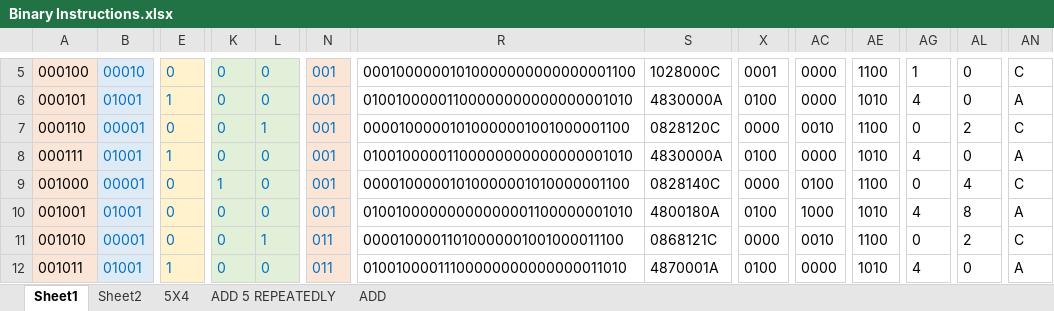
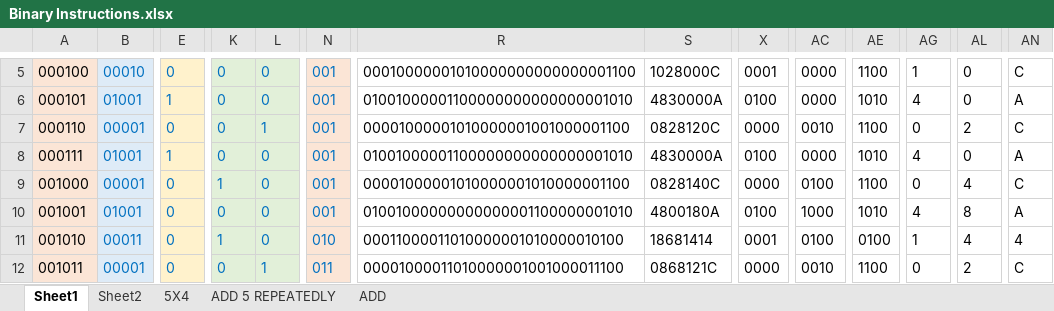
Before and after one commit to romanjan-das-2/CircuitDesign, an Excel workbook: Instructions/Binary Instructions.xlsx, sheet Sheet1, drawn as a sheet; only a part is shown, gaps mark what is left out; values as stored, in another font and other column widths than the file's, no borders; the diff covers the shown part only; the diff names each change by its address in the sheet, - before the commit and + after, or states it on an @@ line.

```diff
--- a/Instructions/Binary Instructions.xlsx (sheet Sheet1)
+++ b/Instructions/Binary Instructions.xlsx (sheet Sheet1)
-B11: 00001
+B11: 00011
-K11: 0
+K11: 1
-L11: 1
+L11: 0
-N11: 011
+N11: 010
-R11: 00001000011010000001001000011100
+R11: 00011000011010000001010000010100
-S11: 0868121C
+S11: 18681414
-X11: 0000
+X11: 0001
-AC11: 0010
+AC11: 0100
-AE11: 1100
+AE11: 0100
-AG11: 0
+AG11: 1
-AL11: 2
+AL11: 4
-AN11: C
+AN11: 4
-B12: 01001
+B12: 00001
-E12: 1
+E12: 0
-L12: 0
+L12: 1
-R12: 01001000011100000000000000011010
+R12: 00001000011010000001001000011100
-S12: 4870001A
+S12: 0868121C
-X12: 0100
+X12: 0000
-AC12: 0000
+AC12: 0010
-AE12: 1010
+AE12: 1100
-AG12: 4
+AG12: 0
-AL12: 0
+AL12: 2
-AN12: A
+AN12: C
```
Also changed, not shown: 32 edited cells elsewhere in this sheet, 2 other files.
